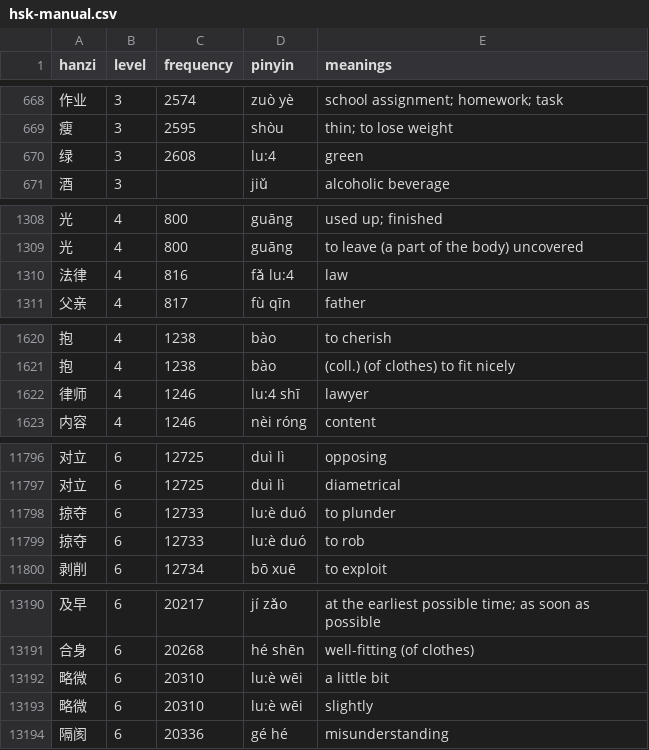
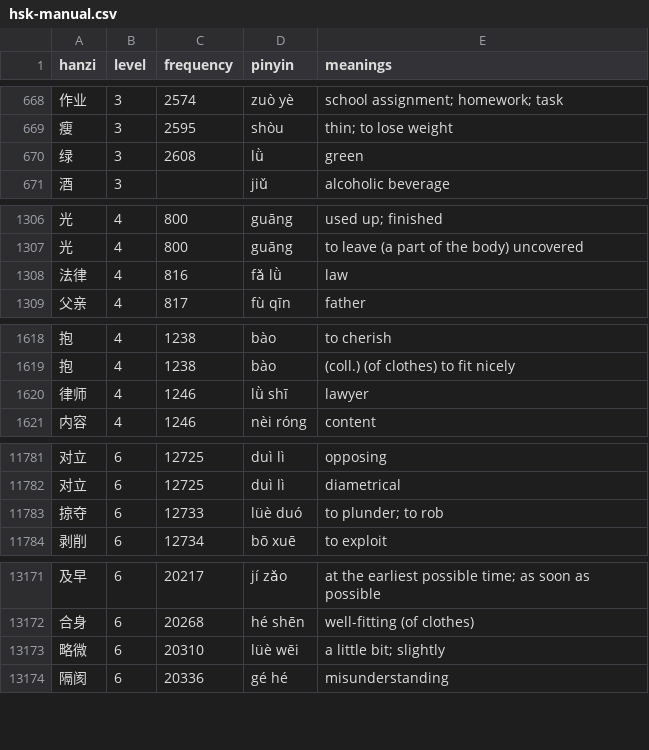
Before and after one commit to MarcFraile/hsk-flash-cards, a CSV file: data/hsk-manual.csv, drawn as a sheet; only a part is shown, gaps mark what is left out; removed rows and columns are numbered as before the commit, all else as after; the diff covers the shown part only; the diff names each change by its address in the sheet, - before the commit and + after, or states it on an @@ line.

Commit message:
data/hsk-manual: pinyin fix: use u with umlaut and grave instead of u:4

```diff
--- a/data/hsk-manual.csv
+++ b/data/hsk-manual.csv
-D670 (pinyin): lu:4
+D670 (pinyin): lǜ
-D1308 (pinyin): fǎ lu:4
+D1308 (pinyin): fǎ lǜ
-D1620 (pinyin): lu:4 shī
+D1620 (pinyin): lǜ shī
-D11783 (pinyin): lu:è duó
+D11783 (pinyin): lüè duó
-E11783 (meanings): to plunder
+E11783 (meanings): to plunder; to rob
-row 11799: 掠夺 | 6 | 12733 | lu:è duó | to rob
-D13173 (pinyin): lu:è wēi
+D13173 (pinyin): lüè wēi
-E13173 (meanings): a little bit
+E13173 (meanings): a little bit; slightly
-row 13193: 略微 | 6 | 20310 | lu:è wēi | slightly
```
Also changed, not shown: 18 removed rows and 27 edited cells elsewhere in this file.
